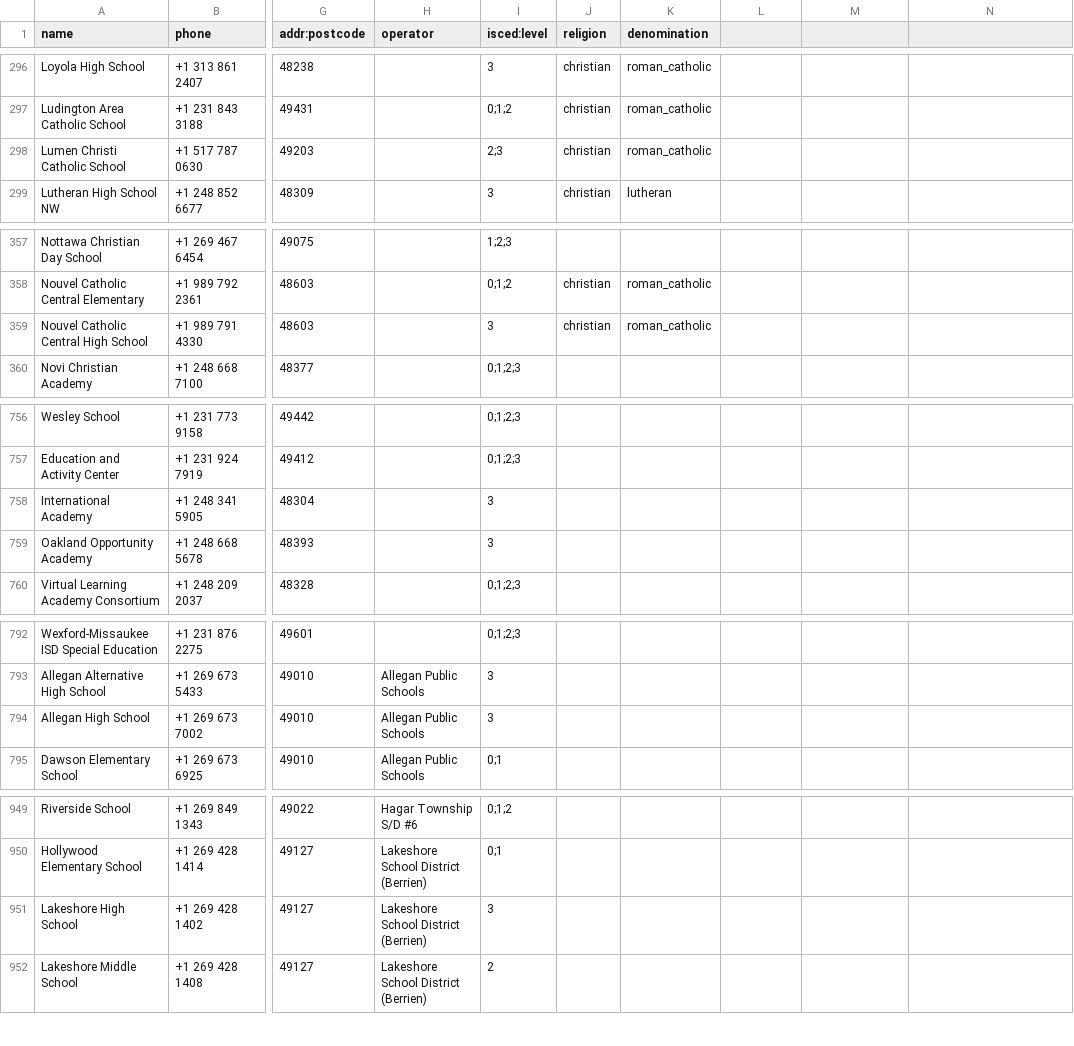
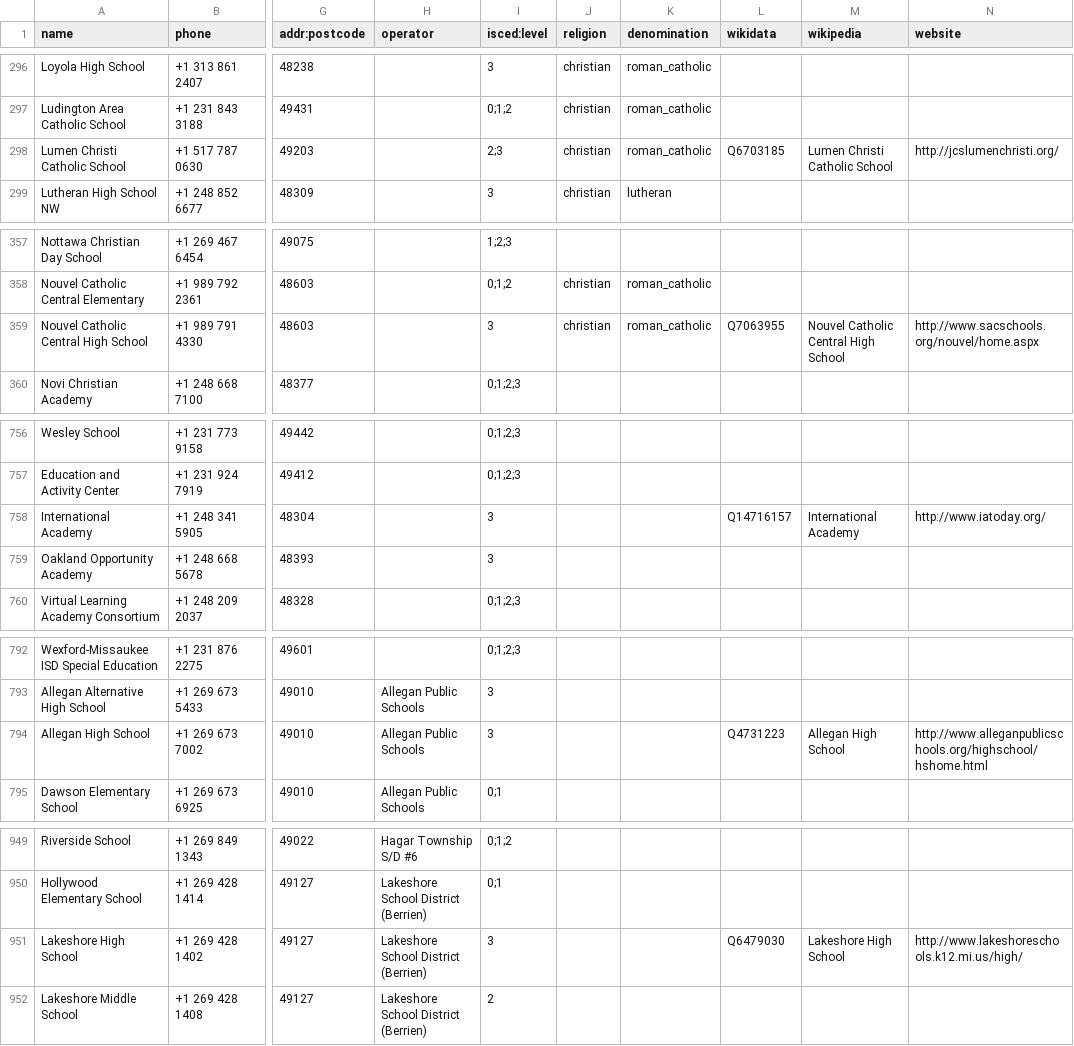
Before and after one commit to maxerickson/mischools, a CSV file: formatted.csv, drawn as a sheet; only a part is shown, gaps mark what is left out; the diff covers the shown part only; the diff names each change by its address in the sheet, - before the commit and + after, or states it on an @@ line.

Commit message:
Add geocoded location links and wikidata tags to entries.

```diff
--- a/formatted.csv
+++ b/formatted.csv
-L1: (empty)
+L1: wikidata
-M1: (empty)
+M1: wikipedia
-N1: (empty)
+N1: website
-L298 (wikidata): (empty)
+L298 (wikidata): Q6703185
-M298 (wikipedia): (empty)
+M298 (wikipedia): Lumen Christi Catholic School
-N298 (website): (empty)
+N298 (website): http://jcslumenchristi.org/
-L359 (wikidata): (empty)
+L359 (wikidata): Q7063955
-M359 (wikipedia): (empty)
+M359 (wikipedia): Nouvel Catholic Central High School
-N359 (website): (empty)
+N359 (website): http://www.sacschools.org/nouvel/home.aspx
-L758 (wikidata): (empty)
+L758 (wikidata): Q14716157
-M758 (wikipedia): (empty)
+M758 (wikipedia): International Academy
-N758 (website): (empty)
+N758 (website): http://www.iatoday.org/
-L794 (wikidata): (empty)
+L794 (wikidata): Q4731223
-M794 (wikipedia): (empty)
+M794 (wikipedia): Allegan High School
-N794 (website): (empty)
+N794 (website): http://www.alleganpublicschools.org/highschool/hshome.html
-L951 (wikidata): (empty)
+L951 (wikidata): Q6479030
-M951 (wikipedia): (empty)
+M951 (wikipedia): Lakeshore High School
-N951 (website): (empty)
+N951 (website): http://www.lakeshoreschools.k12.mi.us/high/
```
Also changed, not shown: 147 edited cells elsewhere in this file, 35 other files.
